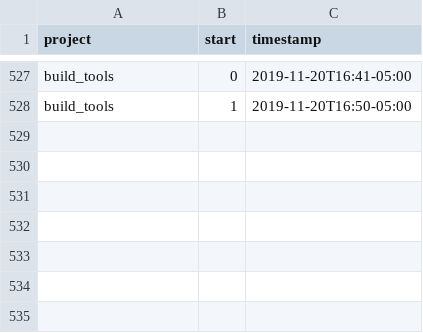
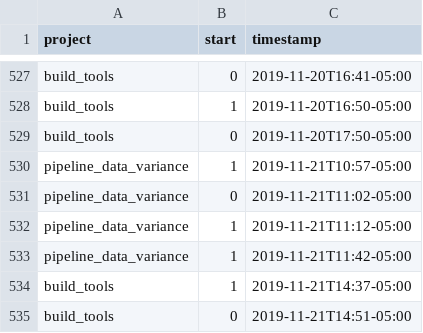
Before and after one commit to julianbarg/workhours, a CSV file: timestamps.csv, drawn as a sheet; only a part is shown, gaps mark what is left out; the diff names each change by its address in the sheet, - before the commit and + after, or states it on an @@ line.

Commit message:
auto-commit

```diff
--- a/timestamps.csv
+++ b/timestamps.csv
+row 529: build_tools | 0 | 2019-11-20T17:50-05:00
+row 530: pipeline_data_variance | 1 | 2019-11-21T10:57-05:00
+row 531: pipeline_data_variance | 0 | 2019-11-21T11:02-05:00
+row 532: pipeline_data_variance | 1 | 2019-11-21T11:12-05:00
+row 533: pipeline_data_variance | 1 | 2019-11-21T11:42-05:00
+row 534: build_tools | 1 | 2019-11-21T14:37-05:00
+row 535: build_tools | 0 | 2019-11-21T14:51-05:00
```
